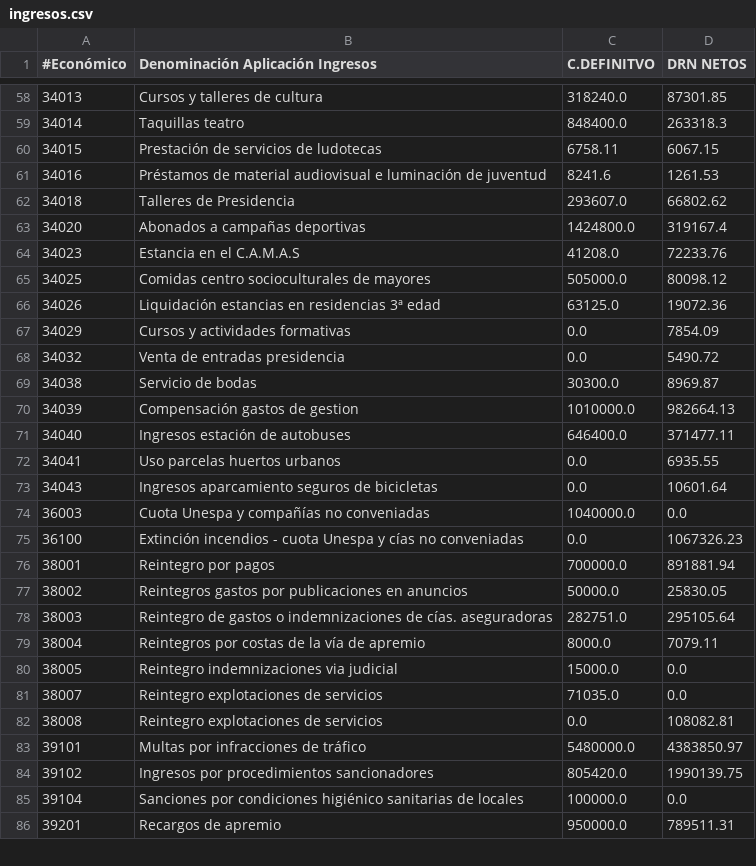
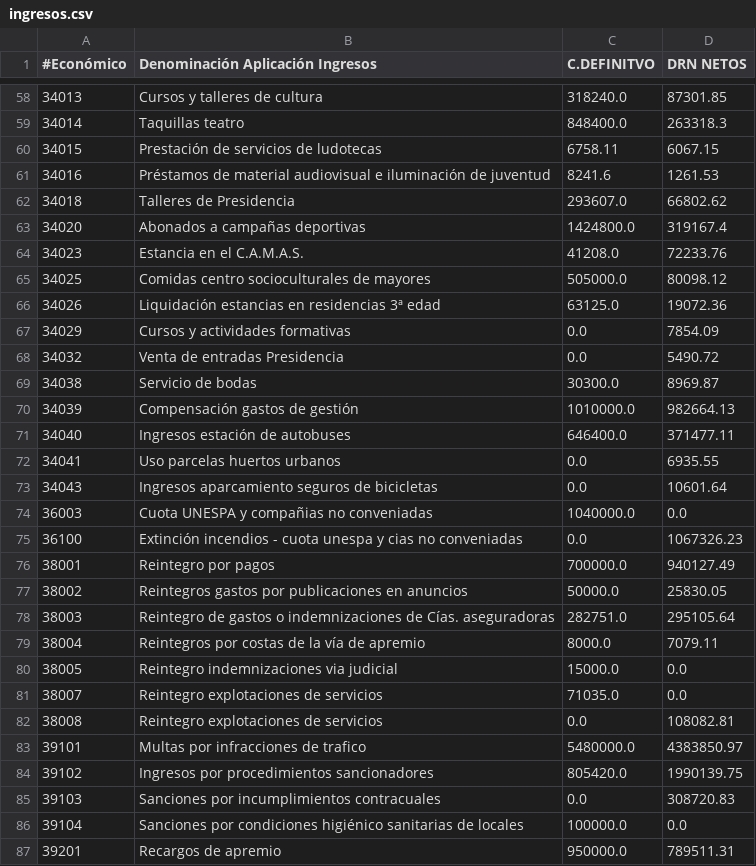
Before and after one commit to civio/presupuesto-vitoriagasteiz, a CSV file: data/es/municipio/2020/ingresos.csv, drawn as a sheet; only a part is shown, gaps mark what is left out; the diff covers the shown part only.

```diff
--- a/data/es/municipio/2020/ingresos.csv
+++ b/data/es/municipio/2020/ingresos.csv
@@ -60,6 +60,6 @@
 34015,Prestación de servicios de ludotecas,6758.11,6067.15
-34016,Préstamos de material audiovisual e luminación de juventud,8241.6,1261.53
+34016,Préstamos de material audiovisual e iluminación de juventud,8241.6,1261.53
 34018,Talleres de Presidencia,293607.0,66802.62
 34020,Abonados a campañas deportivas,1424800.0,319167.4
-34023,Estancia en el C.A.M.A.S,41208.0,72233.76
+34023,Estancia en el C.A.M.A.S.,41208.0,72233.76
 34025,Comidas centro socioculturales de mayores,505000.0,80098.12
@@ -67,5 +67,5 @@
 34029,Cursos y actividades formativas,0.0,7854.09
-34032,Venta de entradas presidencia,0.0,5490.72
+34032,Venta de entradas Presidencia,0.0,5490.72
 34038,Servicio de bodas,30300.0,8969.87
-34039,Compensación gastos de gestion,1010000.0,982664.13
+34039,Compensación gastos de gestión,1010000.0,982664.13
 34040,Ingresos estación de autobuses,646400.0,371477.11
@@ -73,7 +73,7 @@
 34043,Ingresos aparcamiento seguros de bicicletas,0.0,10601.64
-36003,Cuota Unespa y compañías no conveniadas,1040000.0,0.0
-36100,Extinción incendios - cuota Unespa y cías no conveniadas,0.0,1067326.23
-38001,Reintegro por pagos,700000.0,891881.94
+36003,Cuota UNESPA y compañias no conveniadas,1040000.0,0.0
+36100,Extinción incendios - cuota unespa y cias no conveniadas,0.0,1067326.23
+38001,Reintegro por pagos,700000.0,940127.49
 38002,Reintegros gastos por publicaciones en anuncios,50000.0,25830.05
-38003,Reintegro de gastos o indemnizaciones de cías. aseguradoras,282751.0,295105.64
+38003,Reintegro de gastos o indemnizaciones de Cías. aseguradoras,282751.0,295105.64
 38004,Reintegros por costas de la vía de apremio,8000.0,7079.11
@@ -82,4 +82,5 @@
 38008,Reintegro explotaciones de servicios,0.0,108082.81
-39101,Multas por infracciones de tráfico,5480000.0,4383850.97
+39101,Multas por infracciones de trafico,5480000.0,4383850.97
 39102,Ingresos por procedimientos sancionadores,805420.0,1990139.75
+39103,Sanciones por incumplimientos contracuales,0.0,308720.83
 39104,Sanciones por condiciones higiénico sanitarias de locales,100000.0,0.0
```
Also changed, not shown: 16 edited cells elsewhere in this file, data/eu/municipio/2020/gastos.csv.
